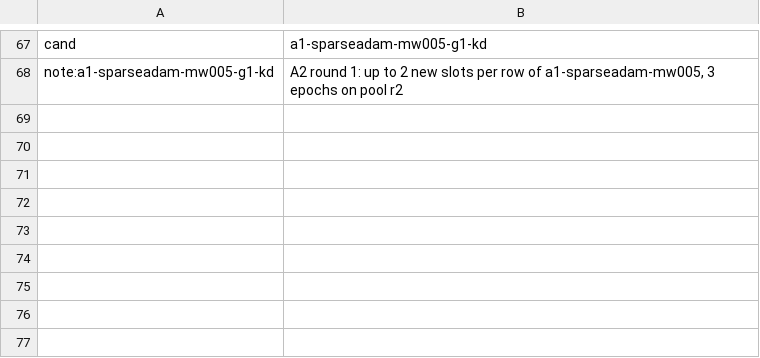
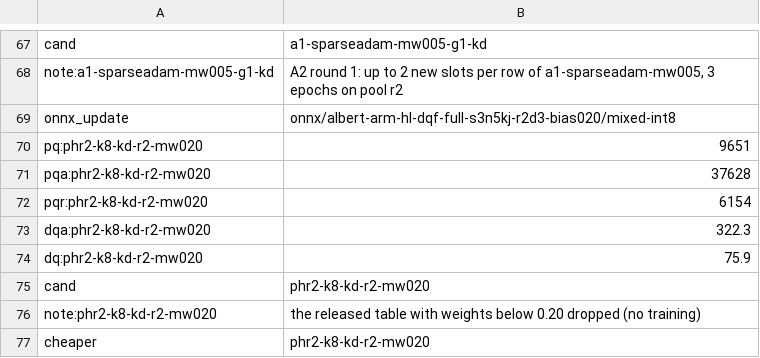
Before and after one commit to jansowa/embedder-training, a TSV file: experiments/polish-splade-small-2026-11/results/static-soup-v20-dqf-bias015/p1/state.tsv, drawn as a sheet; only a part is shown, gaps mark what is left out.

Commit message:
Add the p2 results: a cheaper static table of the same quality, the repaired int8 export, one context-gate probe

```diff
--- a/experiments/polish-splade-small-2026-11/results/static-soup-v20-dqf-bias015/p1/state.tsv
+++ b/experiments/polish-splade-small-2026-11/results/static-soup-v20-dqf-bias015/p1/state.tsv
@@ -68 +68,10 @@ cand	a1-sparseadam-mw005-g1-kd
 note:a1-sparseadam-mw005-g1-kd	A2 round 1: up to 2 new slots per row of a1-sparseadam-mw005, 3 epochs on pool r2
+onnx_update	onnx/albert-arm-hl-dqf-full-s3n5kj-r2d3-bias020/mixed-int8
+pq:phr2-k8-kd-r2-mw020	9651
+pqa:phr2-k8-kd-r2-mw020	37628
+pqr:phr2-k8-kd-r2-mw020	6154
+dqa:phr2-k8-kd-r2-mw020	322.3
+dq:phr2-k8-kd-r2-mw020	75.9
+cand	phr2-k8-kd-r2-mw020
+note:phr2-k8-kd-r2-mw020	the released table with weights below 0.20 dropped (no training)
+cheaper	phr2-k8-kd-r2-mw020
```
Also changed, not shown: 14 other files.
